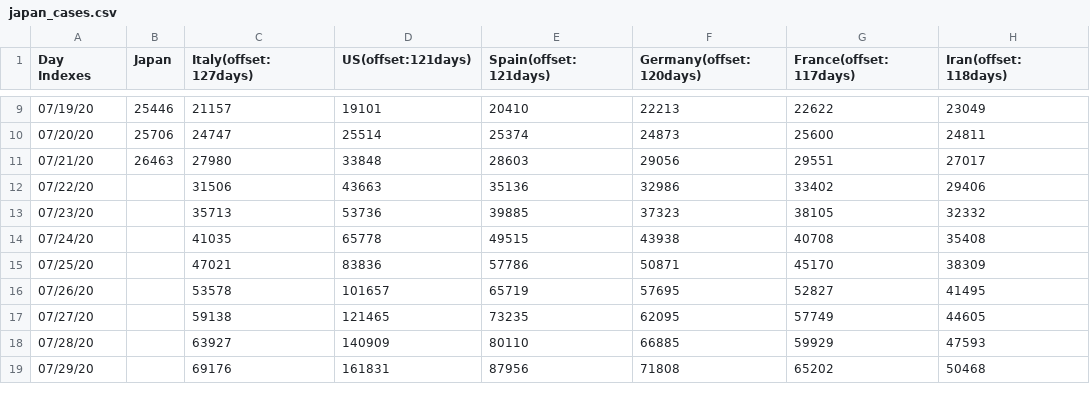
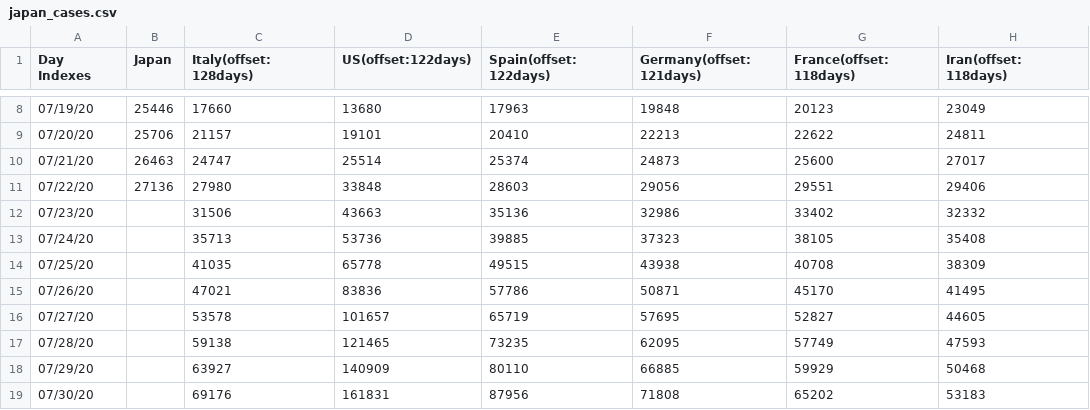
Before and after one commit to kmdsbng/COVID-19, a CSV file: converted_data/japan_cases.csv, drawn as a sheet; only a part is shown, gaps mark what is left out; the diff covers the shown part only.

Commit message:
update data

```diff
--- a/converted_data/japan_cases.csv
+++ b/converted_data/japan_cases.csv
@@ -1 +1 @@
-Day Indexes,Japan,Italy(offset:127days),US(offset:121days),Spain(offset:121days),Germany(offset:120days),France(offset:117days),Iran(offset:118days)
+Day Indexes,Japan,Italy(offset:128days),US(offset:122days),Spain(offset:122days),Germany(offset:121days),France(offset:118days),Iran(offset:118days)
@@ -9,11 +8,12 @@ Day Indexes,Japan,Italy(offset:127days),US(offset:121days),Spain(offset:121days)
-07/19/20,25446,21157,19101,20410,22213,22622,23049
-07/20/20,25706,24747,25514,25374,24873,25600,24811
-07/21/20,26463,27980,33848,28603,29056,29551,27017
-07/22/20,,31506,43663,35136,32986,33402,29406
-07/23/20,,35713,53736,39885,37323,38105,32332
-07/24/20,,41035,65778,49515,43938,40708,35408
-07/25/20,,47021,83836,57786,50871,45170,38309
-07/26/20,,53578,101657,65719,57695,52827,41495
-07/27/20,,59138,121465,73235,62095,57749,44605
-07/28/20,,63927,140909,80110,66885,59929,47593
-07/29/20,,69176,161831,87956,71808,65202,50468
+07/19/20,25446,17660,13680,17963,19848,20123,23049
+07/20/20,25706,21157,19101,20410,22213,22622,24811
+07/21/20,26463,24747,25514,25374,24873,25600,27017
+07/22/20,27136,27980,33848,28603,29056,29551,29406
+07/23/20,,31506,43663,35136,32986,33402,32332
+07/24/20,,35713,53736,39885,37323,38105,35408
+07/25/20,,41035,65778,49515,43938,40708,38309
+07/26/20,,47021,83836,57786,50871,45170,41495
+07/27/20,,53578,101657,65719,57695,52827,44605
+07/28/20,,59138,121465,73235,62095,57749,47593
+07/29/20,,63927,140909,80110,66885,59929,50468
+07/30/20,,69176,161831,87956,71808,65202,53183
```
Also changed, not shown: 1 removed row and 55 edited cells elsewhere in this file.
